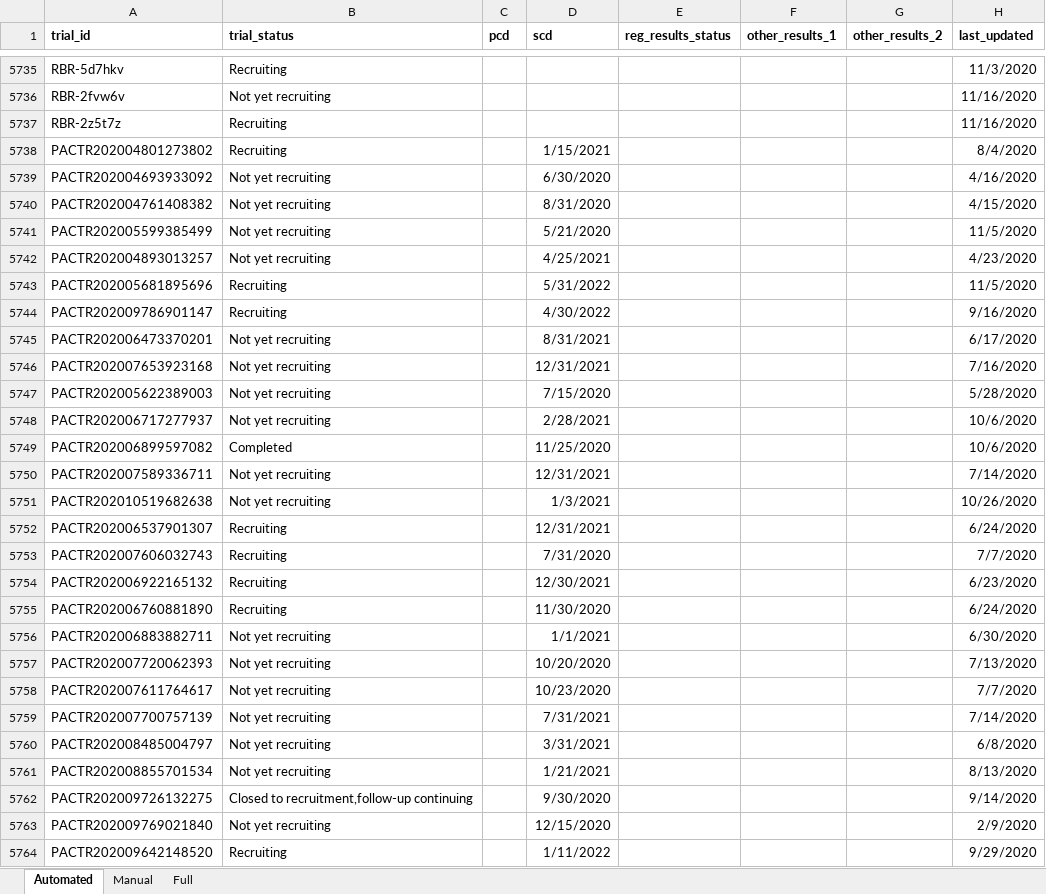
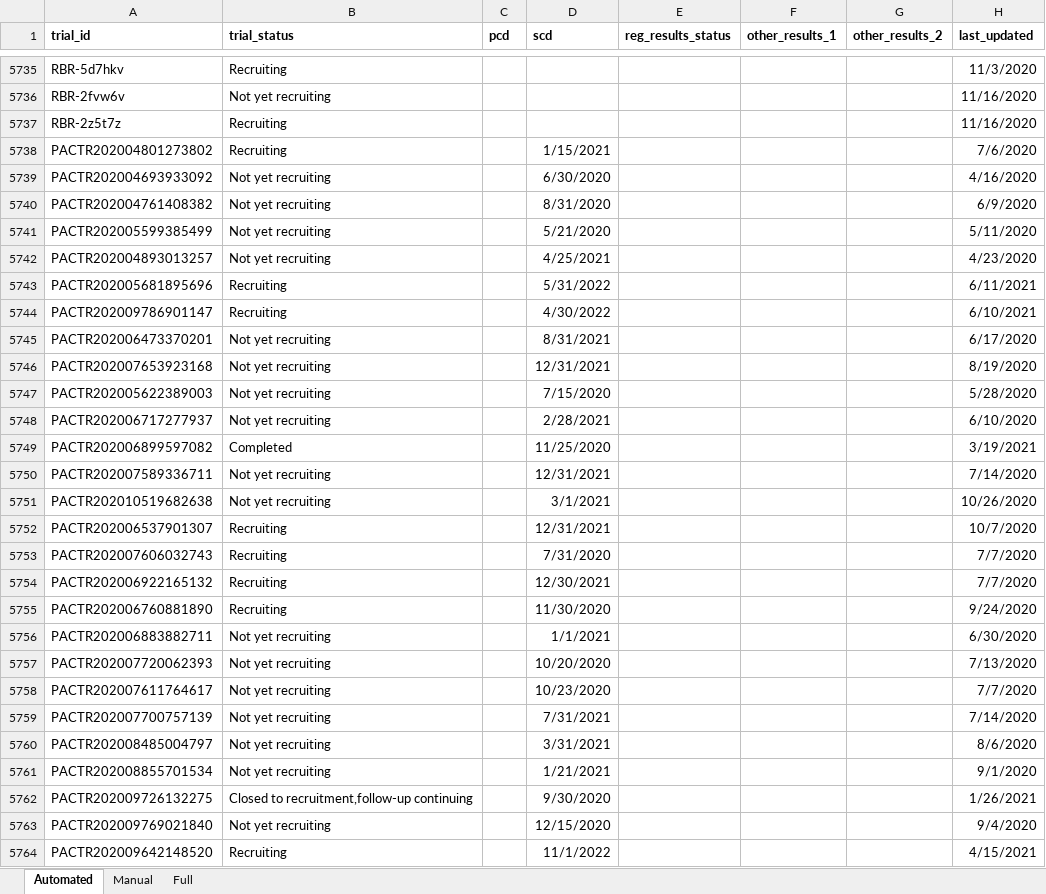
Before and after one commit to ebmdatalab/direcct-phase2-python, an Excel workbook: data/registry_data/registry_data_jul21.xlsx, sheet Automated, drawn as a sheet; only a part is shown, gaps mark what is left out; values as stored, in another font and other column widths than the file's, no borders; the diff covers the shown part only; the diff names each change by its address in the sheet, - before the commit and + after, or states it on an @@ line.

Commit message:
Fixing some wonky dates
During data cleaning and validation we noticed some wonky issues with scraped dates, mostly due to date parsing screw-ups. I've now gone in an addressed these in our datasets so this should be OK now. Mainly focusing on fixing up PACTR, RPCEC and UMIN data.

```diff
--- a/data/registry_data/registry_data_jul21.xlsx (sheet Automated)
+++ b/data/registry_data/registry_data_jul21.xlsx (sheet Automated)
-H5738 (last_updated): 8/4/2020
+H5738 (last_updated): 7/6/2020
-H5740 (last_updated): 4/15/2020
+H5740 (last_updated): 6/9/2020
-H5741 (last_updated): 11/5/2020
+H5741 (last_updated): 5/11/2020
-H5743 (last_updated): 11/5/2020
+H5743 (last_updated): 6/11/2021
-H5744 (last_updated): 9/16/2020
+H5744 (last_updated): 6/10/2021
-H5746 (last_updated): 7/16/2020
+H5746 (last_updated): 8/19/2020
-H5748 (last_updated): 10/6/2020
+H5748 (last_updated): 6/10/2020
-H5749 (last_updated): 10/6/2020
+H5749 (last_updated): 3/19/2021
-D5751 (scd): 1/3/2021
+D5751 (scd): 3/1/2021
-H5752 (last_updated): 6/24/2020
+H5752 (last_updated): 10/7/2020
-H5754 (last_updated): 6/23/2020
+H5754 (last_updated): 7/7/2020
-H5755 (last_updated): 6/24/2020
+H5755 (last_updated): 9/24/2020
-H5760 (last_updated): 6/8/2020
+H5760 (last_updated): 8/6/2020
-H5761 (last_updated): 8/13/2020
+H5761 (last_updated): 9/1/2020
-H5762 (last_updated): 9/14/2020
+H5762 (last_updated): 1/26/2021
-H5763 (last_updated): 2/9/2020
+H5763 (last_updated): 9/4/2020
-D5764 (scd): 1/11/2022
+D5764 (scd): 11/1/2022
-H5764 (last_updated): 9/29/2020
+H5764 (last_updated): 4/15/2021
```
Also changed, not shown: 69 edited cells elsewhere in this sheet, sheet Full, 13 other files.
